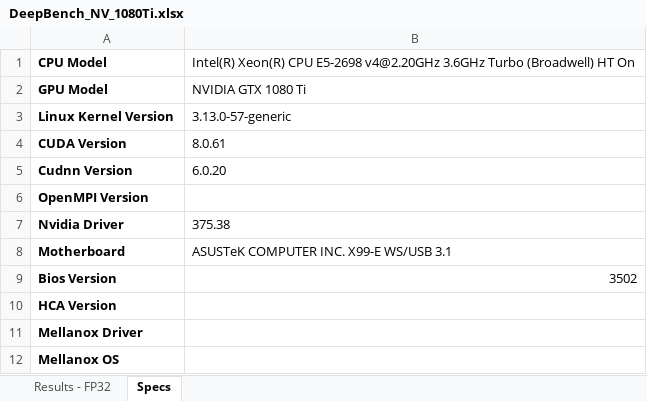
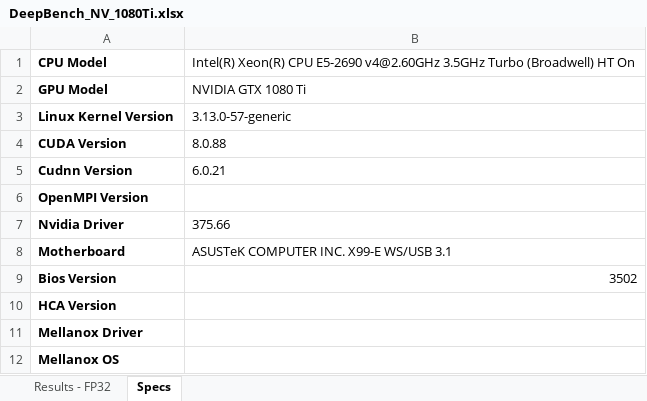
Before and after one commit to baidu-research/DeepBench, an Excel workbook: results/train/DeepBench_NV_1080Ti.xlsx, sheet Specs, drawn as a sheet; values as stored, in another font and other column widths than the file's, no borders; the diff names each change by its address in the sheet, - before the commit and + after, or states it on an @@ line.

```diff
--- a/results/train/DeepBench_NV_1080Ti.xlsx (sheet Specs)
+++ b/results/train/DeepBench_NV_1080Ti.xlsx (sheet Specs)
-B1: …Xeon(R) CPU E5-2698 v4@2.20GHz 3.6GHz Turbo (Broadwell)…
+B1: …Xeon(R) CPU E5-2690 v4@2.60GHz 3.5GHz Turbo (Broadwell)…
-B4: 8.0.61
+B4: 8.0.88
-B5: 6.0.20
+B5: 6.0.21
-B7: 375.38
+B7: 375.66
```
Also changed, not shown: sheet Results - FP32, results/train/DeepBench_NV_P100.xlsx, results/train/DeepBench_NV_TitanXp.xlsx.
